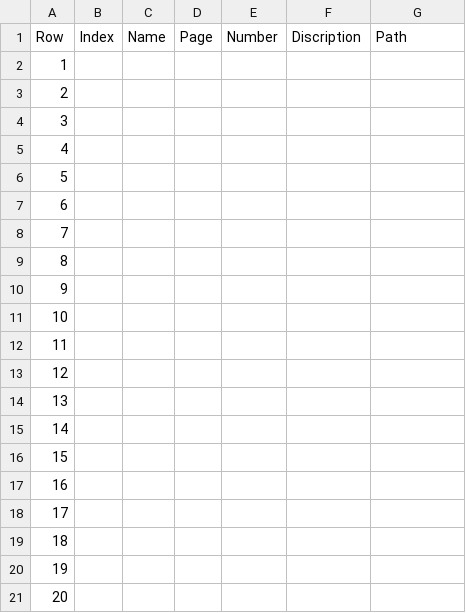
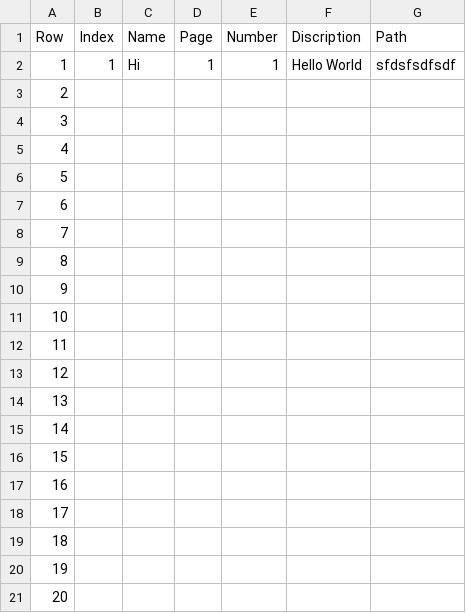
Before and after one commit to pknu-wap/Endless-Hotel, a CSV file: Source/Endless_Hotel/Data/Compendium/Compendium.csv, drawn as a sheet.

```diff
--- a/Source/Endless_Hotel/Data/Compendium/Compendium.csv
+++ b/Source/Endless_Hotel/Data/Compendium/Compendium.csv
@@ -1,3 +1,3 @@
 Row,Index,Name,Page,Number,Discription,Path
-1,,,,,,
+1,1,Hi,1,1,Hello World,sfdsfsdfsdf
 2,,,,,,
```
Also changed, not shown: 17 other files.
